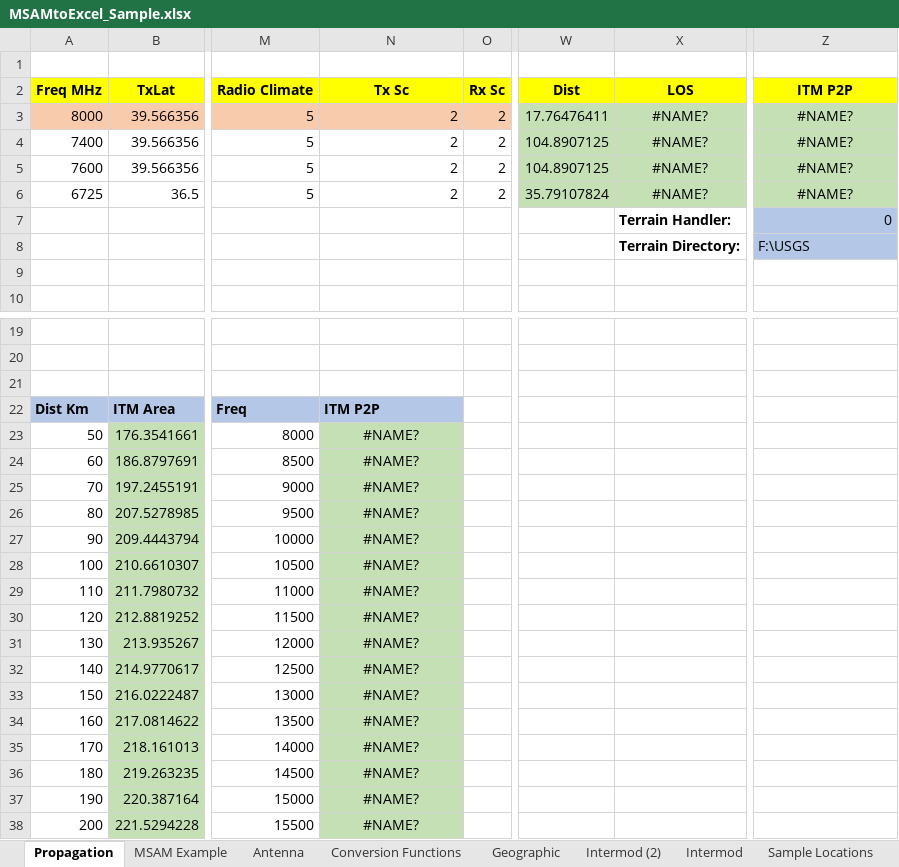
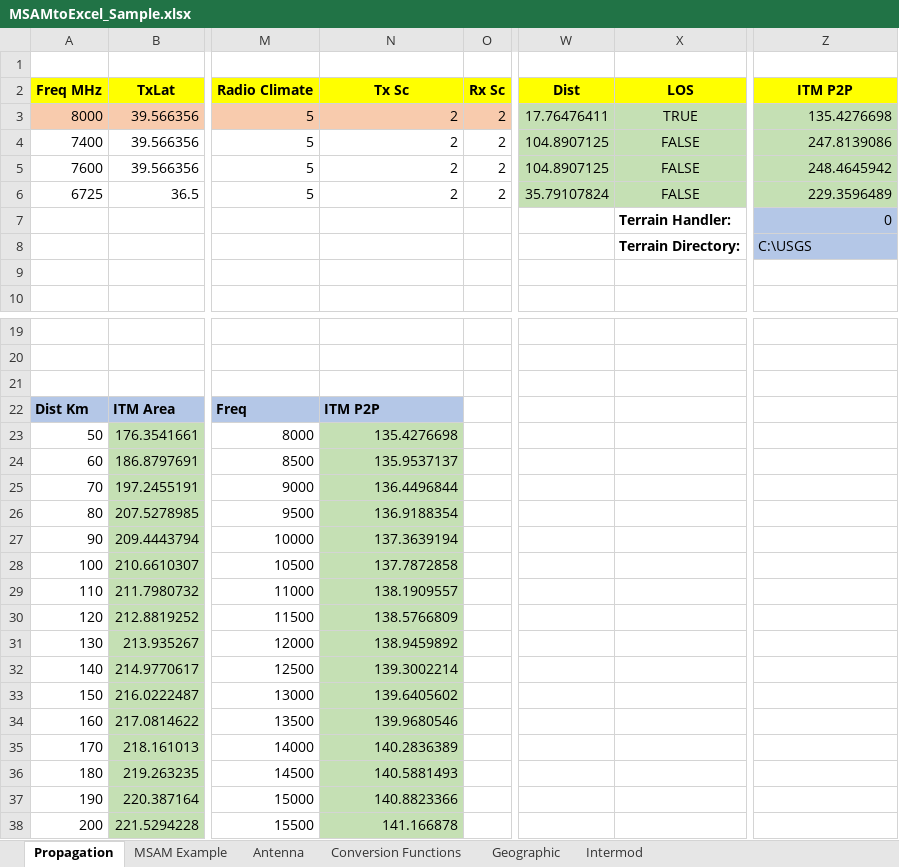
Before and after one commit to fnajmy/MSAM-Excel-Add-In, an Excel workbook: MSAMtoExcel_Sample.xlsx, sheet Propagation, drawn as a sheet; only a part is shown, gaps mark what is left out; values as stored, in another font and other column widths than the file's, no borders; charts and pictures not drawn; the diff names each change by its address in the sheet, - before the commit and + after, or states it on an @@ line.

```diff
--- a/MSAMtoExcel_Sample.xlsx (sheet Propagation)
+++ b/MSAMtoExcel_Sample.xlsx (sheet Propagation)
-sheet tab: Intermod (2)
-sheet tab: Sample Locations
-X3 (LOS): #NAME?
+X3 (LOS): TRUE
-Z3 (ITM P2P): #NAME?
+Z3 (ITM P2P): 135.4276698
-Z3:Z6 alignment: center
+Z3:Z6 alignment: right
-X4:X6 (LOS): #NAME?
+X4:X6 (LOS): FALSE
-Z4 (ITM P2P): #NAME?
+Z4 (ITM P2P): 247.8139086
-Z5 (ITM P2P): #NAME?
+Z5 (ITM P2P): 248.4645942
-Z6 (ITM P2P): #NAME?
+Z6 (ITM P2P): 229.3596489
-Z8 (ITM P2P): F:\USGS
+Z8 (ITM P2P): C:\USGS
-N23 (Tx Sc): #NAME?
+N23 (Tx Sc): 135.4276698
-N23:N38 alignment: center
+N23:N38 alignment: right
-N24 (Tx Sc): #NAME?
+N24 (Tx Sc): 135.9537137
-N25 (Tx Sc): #NAME?
+N25 (Tx Sc): 136.4496844
-N26 (Tx Sc): #NAME?
+N26 (Tx Sc): 136.9188354
-N27 (Tx Sc): #NAME?
+N27 (Tx Sc): 137.3639194
-N28 (Tx Sc): #NAME?
+N28 (Tx Sc): 137.7872858
-N29 (Tx Sc): #NAME?
+N29 (Tx Sc): 138.1909557
-N30 (Tx Sc): #NAME?
+N30 (Tx Sc): 138.5766809
-N31 (Tx Sc): #NAME?
+N31 (Tx Sc): 138.9459892
-N32 (Tx Sc): #NAME?
+N32 (Tx Sc): 139.3002214
-N33 (Tx Sc): #NAME?
+N33 (Tx Sc): 139.6405602
-N34 (Tx Sc): #NAME?
+N34 (Tx Sc): 139.9680546
-N35 (Tx Sc): #NAME?
+N35 (Tx Sc): 140.2836389
-N36 (Tx Sc): #NAME?
+N36 (Tx Sc): 140.5881493
-N37 (Tx Sc): #NAME?
+N37 (Tx Sc): 140.8823366
-N38 (Tx Sc): #NAME?
+N38 (Tx Sc): 141.166878
```
Also changed, not shown: sheet Intermod, formulas that keep their value, charts or pictures.
